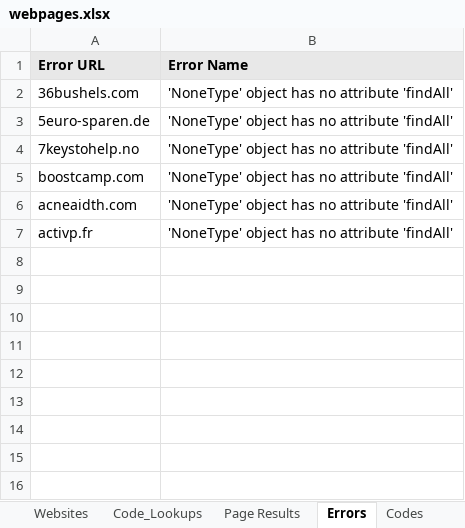
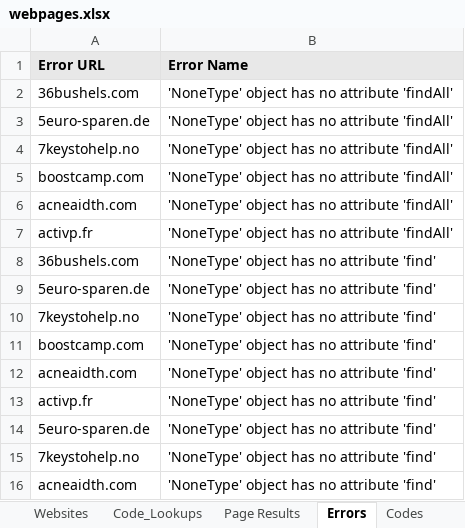
Before and after one commit to siyam-eng/WebScraper, an Excel workbook: MainScraper/webpages.xlsx, sheet Errors, drawn as a sheet; values as stored, in another font and other column widths than the file's, no borders; the diff names each change by its address in the sheet, - before the commit and + after, or states it on an @@ line.

Commit message:
Change the method of finding the page source, improve find_gtm function

```diff
--- a/MainScraper/webpages.xlsx (sheet Errors)
+++ b/MainScraper/webpages.xlsx (sheet Errors)
+row 8: 36bushels.com | 'NoneType' object has no attribute 'find'
+row 9: 5euro-sparen.de | 'NoneType' object has no attribute 'find'
+row 10: 7keystohelp.no | 'NoneType' object has no attribute 'find'
+row 11: boostcamp.com | 'NoneType' object has no attribute 'find'
+row 12: acneaidth.com | 'NoneType' object has no attribute 'find'
+row 13: activp.fr | 'NoneType' object has no attribute 'find'
+row 14: 5euro-sparen.de | 'NoneType' object has no attribute 'find'
+row 15: 7keystohelp.no | 'NoneType' object has no attribute 'find'
+row 16: acneaidth.com | 'NoneType' object has no attribute 'find'
```
Also changed, not shown: sheet Page Results, sheet Codes, sheet Webpages, sheet Websites, 6 other files.
